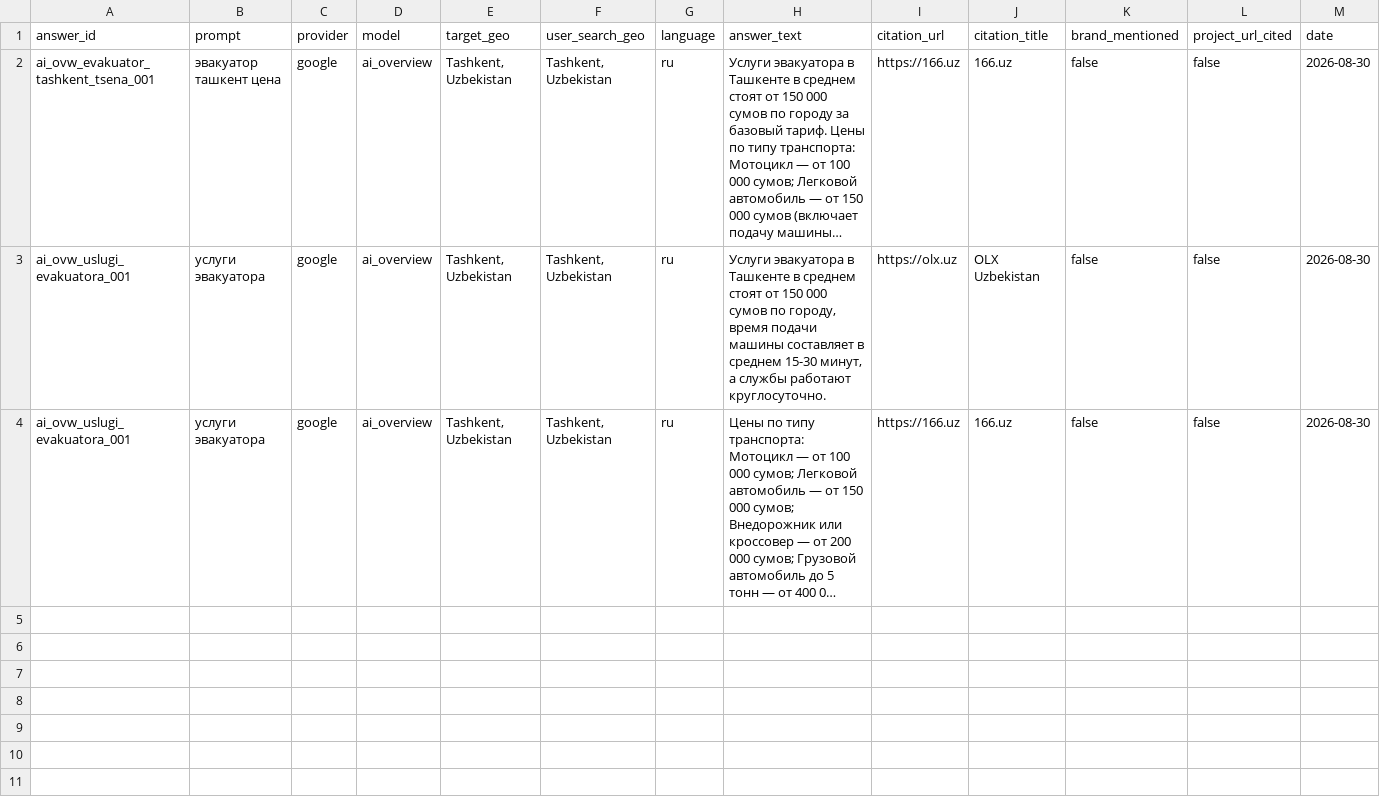
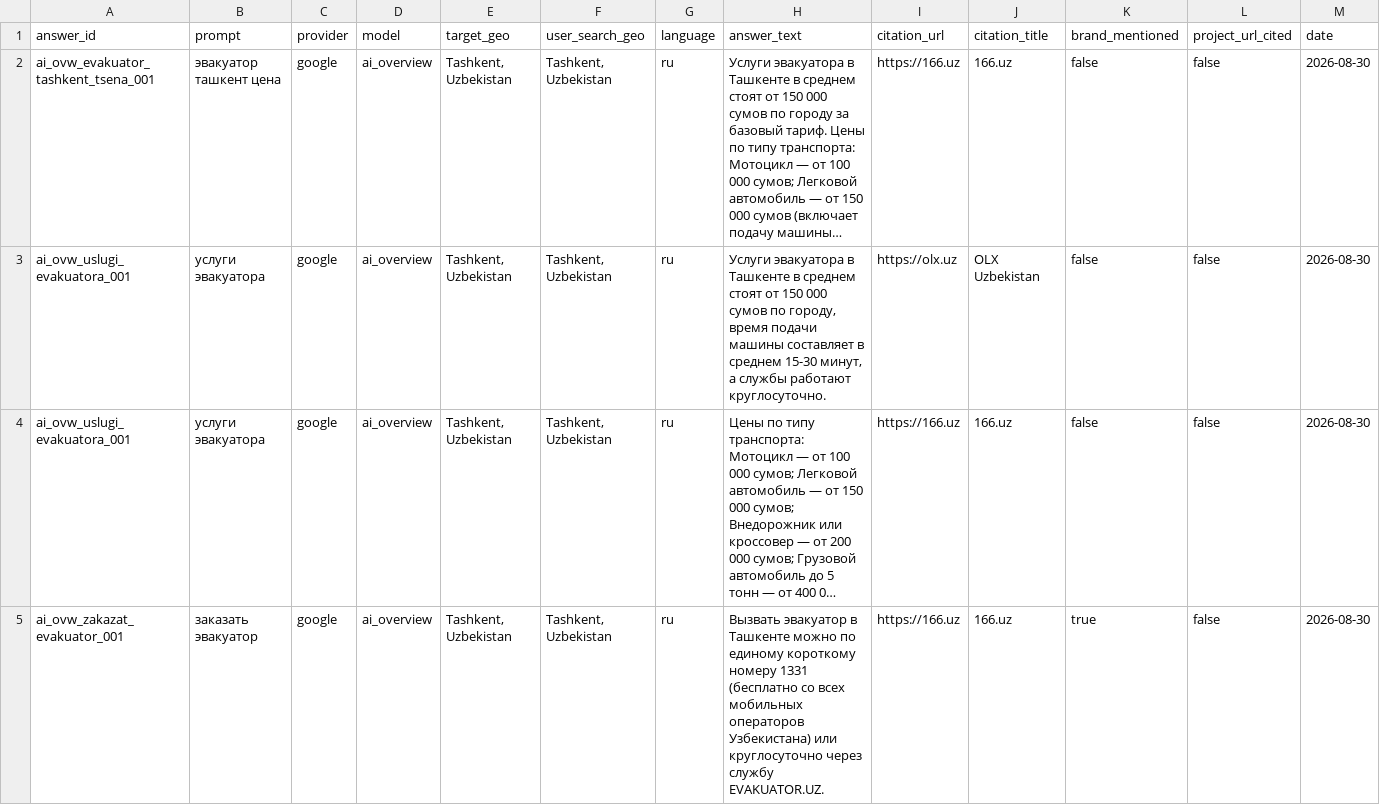
Before and after one commit to oybekergashev915-sys/Evakuator-, a CSV file: geo_agent/data/import/ai_answers.csv, drawn as a sheet; only a part is shown; long unchanged cells end in …; the diff covers the shown part only; the diff names each change by its address in the sheet, - before the commit and + after, or states it on an @@ line.

```diff
--- a/geo_agent/data/import/ai_answers.csv
+++ b/geo_agent/data/import/ai_answers.csv
+row 5: ai_ovw_zakazat_evakuator_001 | заказать эвакуатор | google | ai_overview | Tashkent, Uzbekistan | Tashkent, Uzbekistan | ru | Вызвать эвакуатор в Ташкенте можно по единому короткому номеру 1331 (бесплатно со всех мобильных операторов Узбекистана) или круглосуточно через службу EVAKUATOR.UZ. | https://166.uz | 166.uz | true | false | 2026-08-30
```
Also changed, not shown: 2 added rows elsewhere in this file, geo_agent/data/processed/услуги-эвакуатора_ai_answers.csv, geo_agent/data/processed/услуги-эвакуатора_placement_opportunities.csv, 15 other files.
